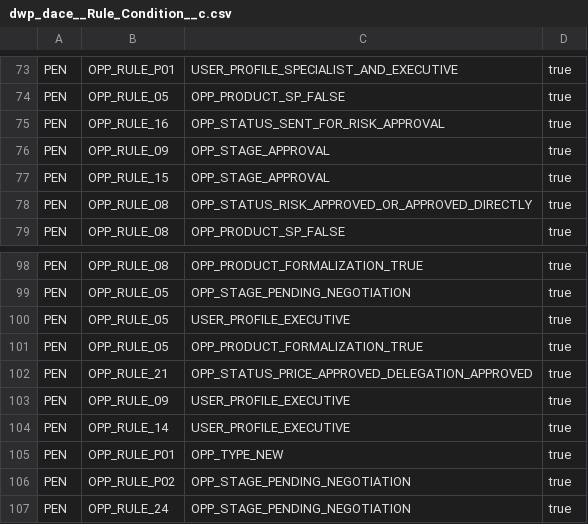
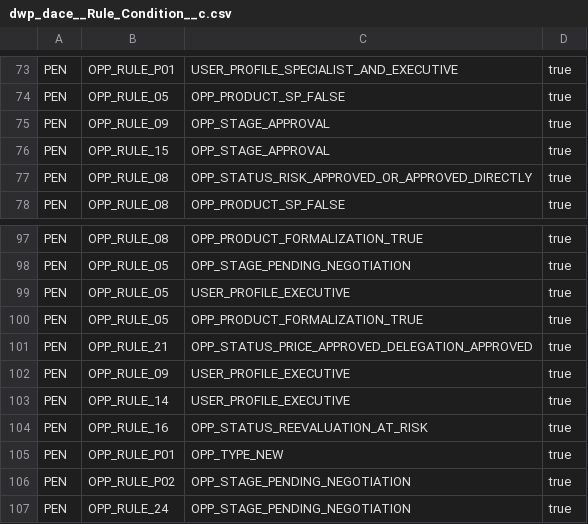
Before and after one commit to JairAnton/dwp-dev7, a CSV file: src/Archivos de carga Inicial/dwp_dace__Rule_Condition__c.csv, drawn as a sheet; only a part is shown, gaps mark what is left out; removed rows and columns are numbered as before the commit, all else as after; the diff names each change by its address in the sheet, - before the commit and + after, or states it on an @@ line.

Commit message:
update Container_product_form, csv conditions rules, default oppType

```diff
--- a/src/Archivos de carga Inicial/dwp_dace__Rule_Condition__c.csv
+++ b/src/Archivos de carga Inicial/dwp_dace__Rule_Condition__c.csv
-row 75: PEN | OPP_RULE_16 | OPP_STATUS_SENT_FOR_RISK_APPROVAL | true
+row 104: PEN | OPP_RULE_16 | OPP_STATUS_REEVALUATION_AT_RISK | true
```
Also changed, not shown: 3 other files.
